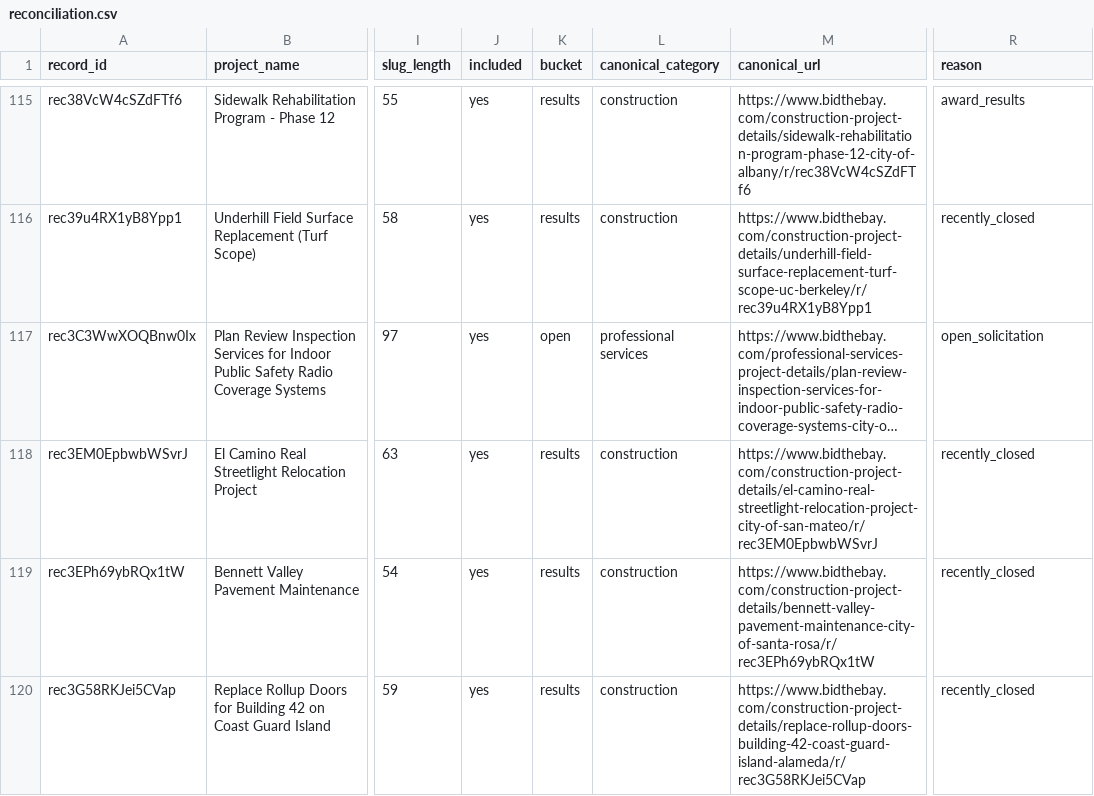
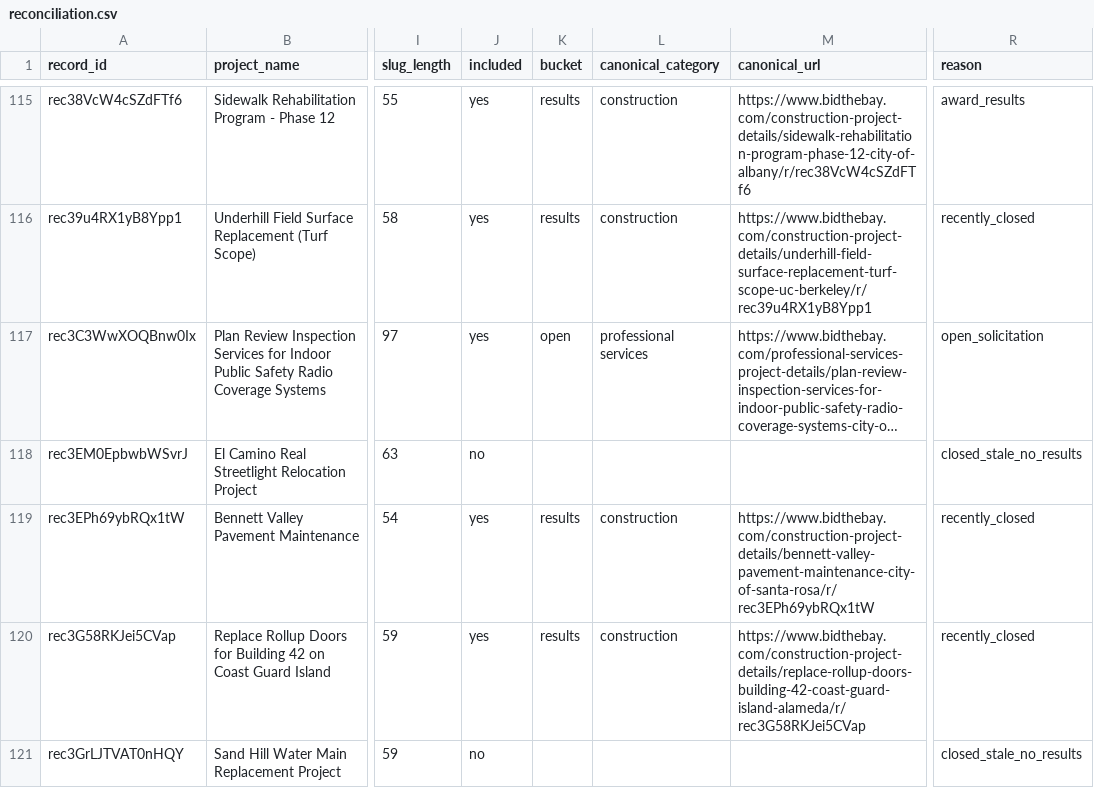
Before and after one commit to blawless23/bidthebay-sitemaps, a CSV file: reconciliation.csv, drawn as a sheet; only a part is shown, gaps mark what is left out; the shorter side is filled out with more unchanged rows; long unchanged cells end in …; the diff covers the shown part only; the diff names each change by its address in the sheet, - before the commit and + after, or states it on an @@ line.

Commit message:
sitemap v2.1: 1923 project URLs (open 246 / results 1677 / agencies 279) (+0/-7)

```diff
--- a/reconciliation.csv
+++ b/reconciliation.csv
-J118 (included): yes
+J118 (included): no
-K118 (bucket): results
+K118 (bucket): (empty)
-L118 (canonical_category): construction
+L118 (canonical_category): (empty)
-M118 (canonical_url): https://www.bidthebay.com/construction-project-details/el-camino-real-streetlight-relocation-project-city-of-san-mateo/r/rec3EM0EpbwbWSvrJ
+M118 (canonical_url): (empty)
-R118 (reason): recently_closed
+R118 (reason): closed_stale_no_results
```
Also changed, not shown: 34 edited cells elsewhere in this file, 19 other files.
